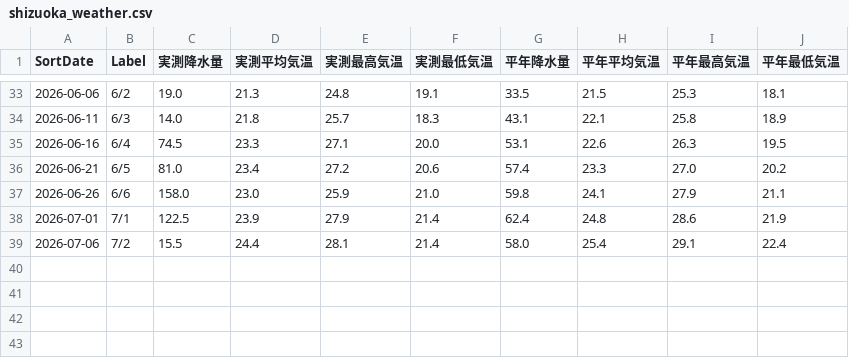
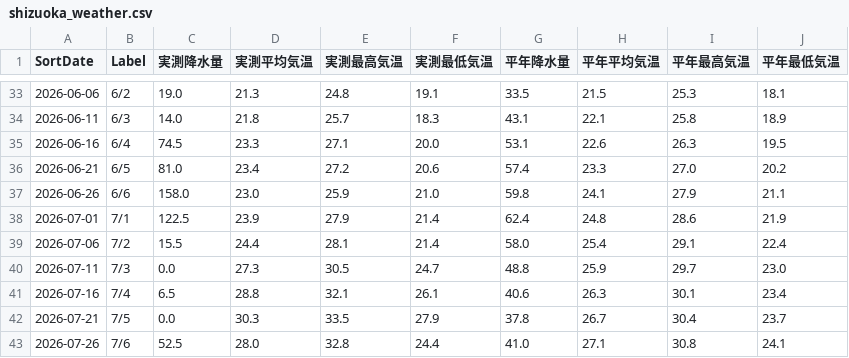
Before and after one commit to flamevein81-lang/shizuoka-weather, a CSV file: shizuoka_weather.csv, drawn as a sheet; only a part is shown, gaps mark what is left out.

```diff
--- a/shizuoka_weather.csv
+++ b/shizuoka_weather.csv
@@ -39 +39,5 @@ SortDate,Label,実測降水量,実測平均気温,実測最高気温,実測最
 2026-07-06,7/2,15.5,24.4,28.1,21.4,58.0,25.4,29.1,22.4
+2026-07-11,7/3,0.0,27.3,30.5,24.7,48.8,25.9,29.7,23.0
+2026-07-16,7/4,6.5,28.8,32.1,26.1,40.6,26.3,30.1,23.4
+2026-07-21,7/5,0.0,30.3,33.5,27.9,37.8,26.7,30.4,23.7
+2026-07-26,7/6,52.5,28.0,32.8,24.4,41.0,27.1,30.8,24.1
```
Also changed, not shown: 3 other files.
